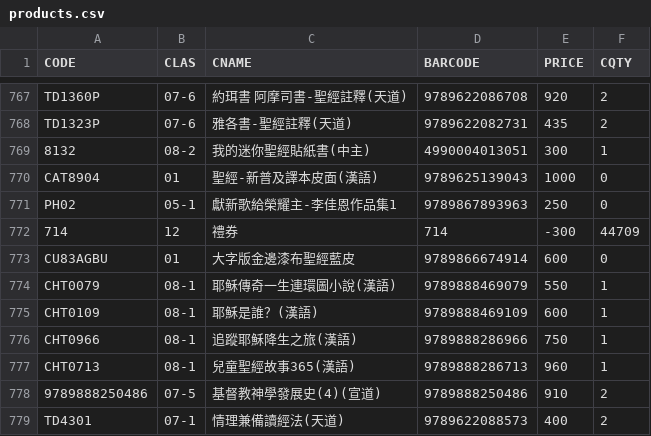
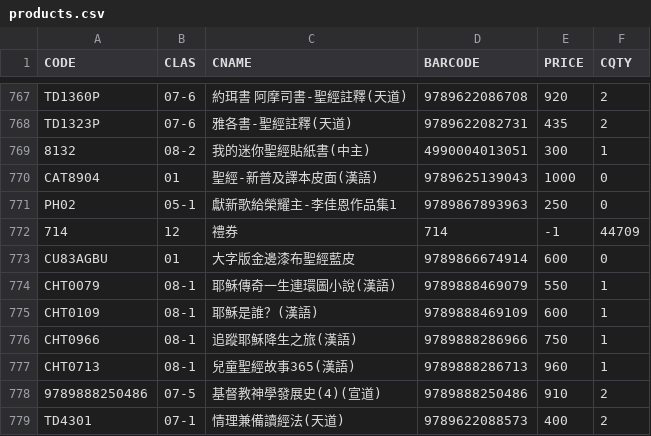
Before and after one commit to philemon86/Xy7aRt4QzKj6Lw9P, a CSV file: products.csv, drawn as a sheet; only a part is shown, gaps mark what is left out.

Commit message:
Update products.csv

```diff
--- a/products.csv
+++ b/products.csv
@@ -771,3 +771,3 @@ CAT8904,01,聖經-新普及譯本皮面(漢語),9789625139043,1000,0
 PH02,05-1,獻新歌給榮耀主-李佳恩作品集1,9789867893963,250,0
-714,12,禮券,714,-300,44709
+714,12,禮券,714,-1,44709
 CU83AGBU,01,大字版金邊漆布聖經藍皮,9789866674914,600,0
```
